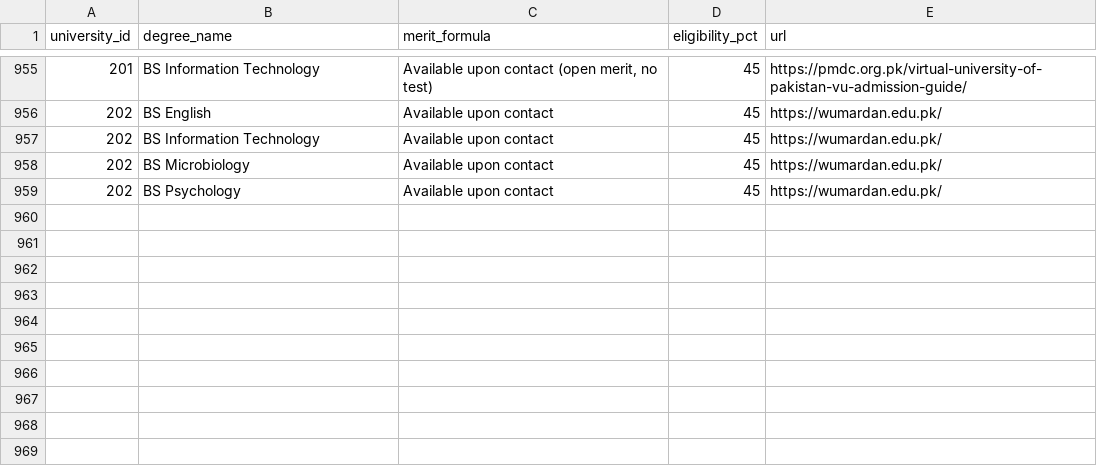
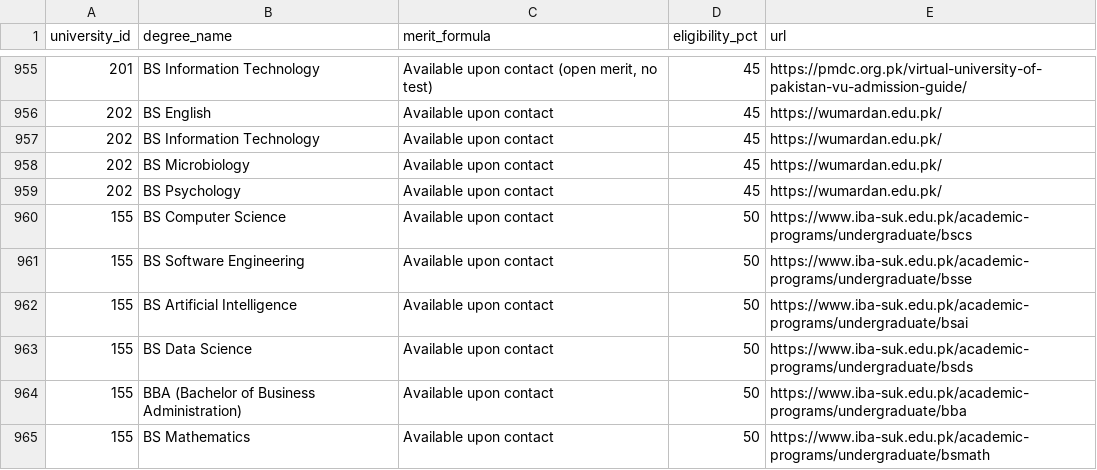
Before and after one commit to Sadiaiqbal774/career-counselling-fyp, a CSV file: backend/programs.csv, drawn as a sheet; only a part is shown, gaps mark what is left out; the diff names each change by its address in the sheet, - before the commit and + after, or states it on an @@ line.

Commit message:
Fix Admin Dashboard UI layout, forms, and clean dummy placeholder data

```diff
--- a/backend/programs.csv
+++ b/backend/programs.csv
+row 960: 155 | BS Computer Science | Available upon contact | 50 | https://www.iba-suk.edu.pk/academic-programs/undergraduate/bscs
+row 961: 155 | BS Software Engineering | Available upon contact | 50 | https://www.iba-suk.edu.pk/academic-programs/undergraduate/bsse
+row 962: 155 | BS Artificial Intelligence | Available upon contact | 50 | https://www.iba-suk.edu.pk/academic-programs/undergraduate/bsai
+row 963: 155 | BS Data Science | Available upon contact | 50 | https://www.iba-suk.edu.pk/academic-programs/undergraduate/bsds
+row 964: 155 | BBA (Bachelor of Business Administration) | Available upon contact | 50 | https://www.iba-suk.edu.pk/academic-programs/undergraduate/bba
+row 965: 155 | BS Mathematics | Available upon contact | 50 | https://www.iba-suk.edu.pk/academic-programs/undergraduate/bsmath
```
Also changed, not shown: 34 other files.
